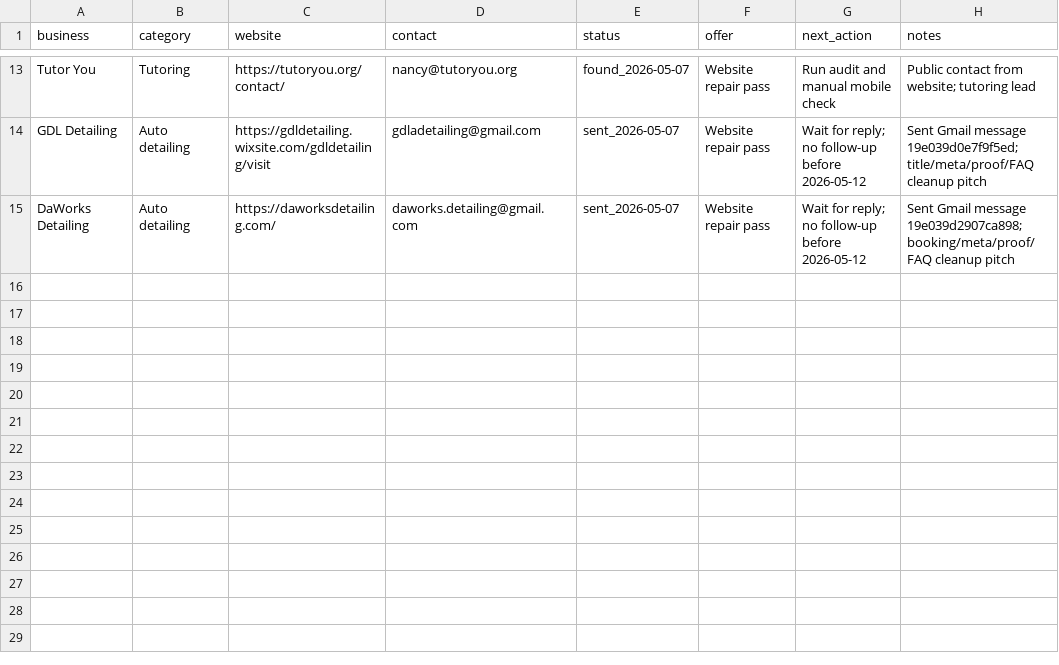
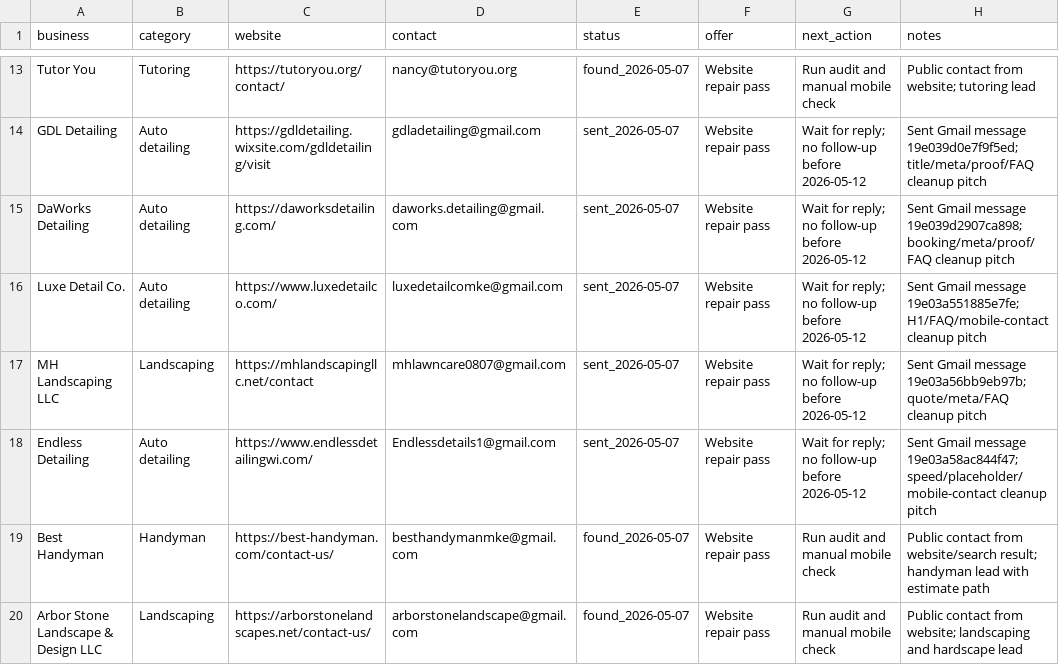
Before and after one commit to TateLyman/tate-web-services, a CSV file: outreach/lead-tracker.csv, drawn as a sheet; only a part is shown, gaps mark what is left out.

```diff
--- a/outreach/lead-tracker.csv
+++ b/outreach/lead-tracker.csv
@@ -15 +15,6 @@ GDL Detailing,Auto detailing,https://gdldetailing.wixsite.com/gdldetailing/visit
 DaWorks Detailing,Auto detailing,https://daworksdetailing.com/,daworks.detailing@gmail.com,sent_2026-05-07,Website repair pass,Wait for reply; no follow-up before 2026-05-12,"Sent Gmail message 19e039d2907ca898; booking/meta/proof/FAQ cleanup pitch"
+Luxe Detail Co.,Auto detailing,https://www.luxedetailco.com/,luxedetailcomke@gmail.com,sent_2026-05-07,Website repair pass,Wait for reply; no follow-up before 2026-05-12,"Sent Gmail message 19e03a551885e7fe; H1/FAQ/mobile-contact cleanup pitch"
+MH Landscaping LLC,Landscaping,https://mhlandscapingllc.net/contact,mhlawncare0807@gmail.com,sent_2026-05-07,Website repair pass,Wait for reply; no follow-up before 2026-05-12,"Sent Gmail message 19e03a56bb9eb97b; quote/meta/FAQ cleanup pitch"
+Endless Detailing,Auto detailing,https://www.endlessdetailingwi.com/,Endlessdetails1@gmail.com,sent_2026-05-07,Website repair pass,Wait for reply; no follow-up before 2026-05-12,"Sent Gmail message 19e03a58ac844f47; speed/placeholder/mobile-contact cleanup pitch"
+Best Handyman,Handyman,https://best-handyman.com/contact-us/,besthandymanmke@gmail.com,found_2026-05-07,Website repair pass,Run audit and manual mobile check,"Public contact from website/search result; handyman lead with estimate path"
+Arbor Stone Landscape & Design LLC,Landscaping,https://arborstonelandscapes.net/contact-us/,arborstonelandscape@gmail.com,found_2026-05-07,Website repair pass,Run audit and manual mobile check,"Public contact from website; landscaping and hardscape lead"
```
Also changed, not shown: outreach/generated/site-audits.csv, 11 other files.
